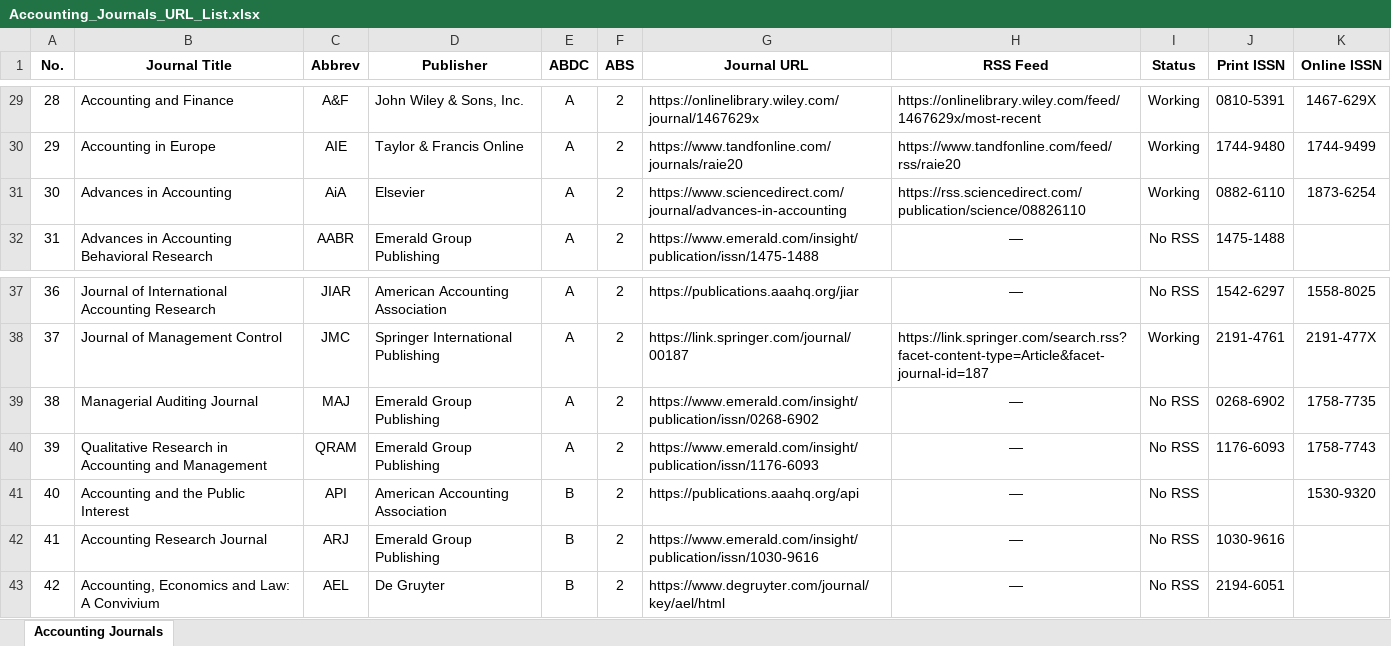
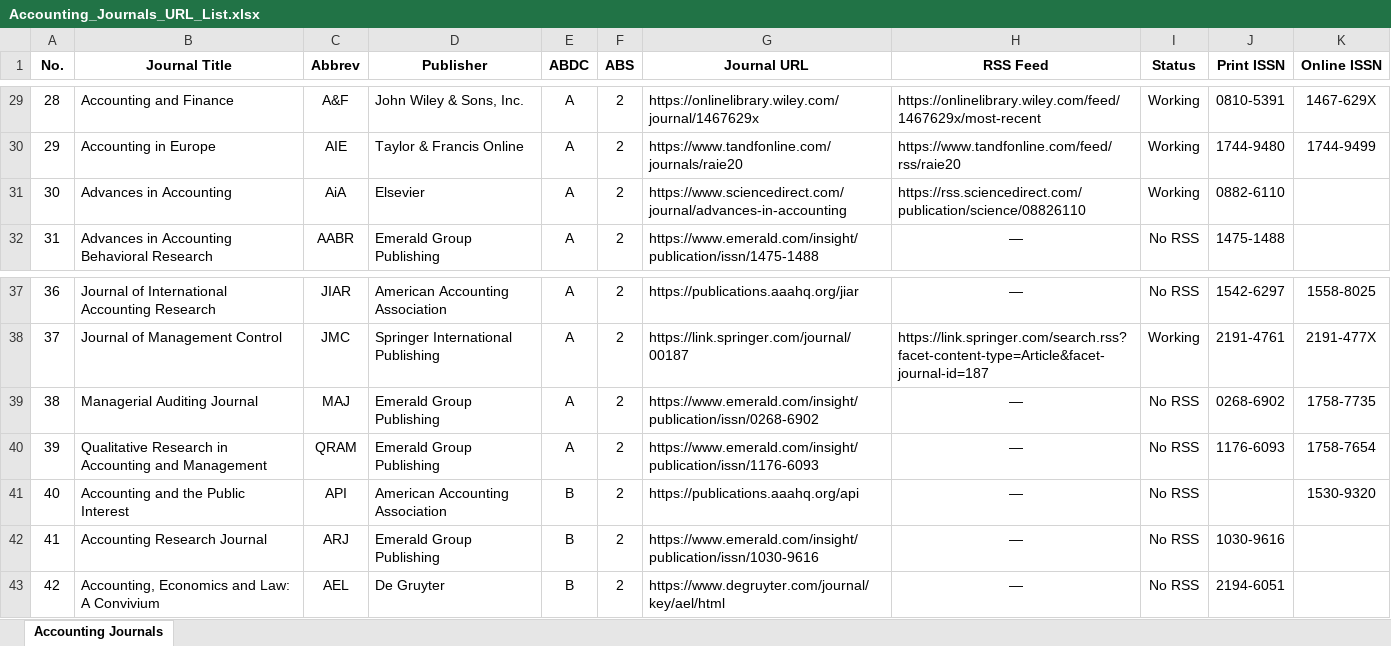
Before and after one commit to shimi-toshi/journal-tracker, an Excel workbook: Accounting_Journals_URL_List.xlsx, sheet Accounting Journals, drawn as a sheet; only a part is shown, gaps mark what is left out; values as stored, in another font and other column widths than the file's, no borders; the diff names each change by its address in the sheet, - before the commit and + after, or states it on an @@ line.

```diff
--- a/Accounting_Journals_URL_List.xlsx (sheet Accounting Journals)
+++ b/Accounting_Journals_URL_List.xlsx (sheet Accounting Journals)
-K31 (Online ISSN): 1873-6254
+K31 (Online ISSN): (empty)
-K40 (Online ISSN): 1758-7743
+K40 (Online ISSN): 1758-7654
```
Also changed, not shown: 3 other files.
